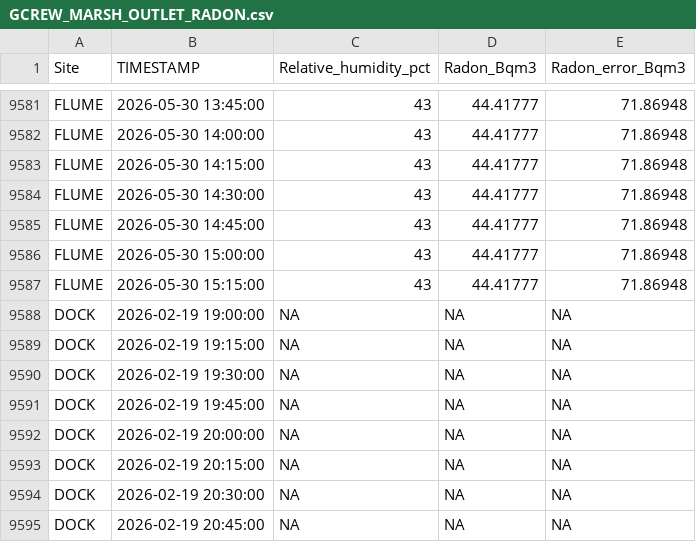
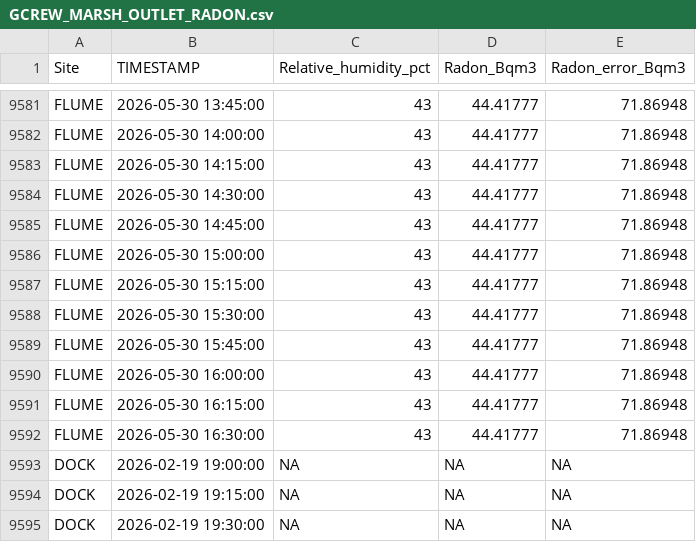
Before and after one commit to wilsonsj100/serc-lateral-flux, a CSV file: Processed_data/GCREW_MARSH_OUTLET_RADON.csv, drawn as a sheet; only a part is shown, gaps mark what is left out; the shorter side is filled out with more unchanged rows; the diff names each change by its address in the sheet, - before the commit and + after, or states it on an @@ line.

```diff
--- a/Processed_data/GCREW_MARSH_OUTLET_RADON.csv
+++ b/Processed_data/GCREW_MARSH_OUTLET_RADON.csv
+row 9588: FLUME | 2026-05-30 15:30:00 | 43 | 44.41777 | 71.86948
+row 9589: FLUME | 2026-05-30 15:45:00 | 43 | 44.41777 | 71.86948
+row 9590: FLUME | 2026-05-30 16:00:00 | 43 | 44.41777 | 71.86948
+row 9591: FLUME | 2026-05-30 16:15:00 | 43 | 44.41777 | 71.86948
+row 9592: FLUME | 2026-05-30 16:30:00 | 43 | 44.41777 | 71.86948
```
Also changed, not shown: 7 other files.
